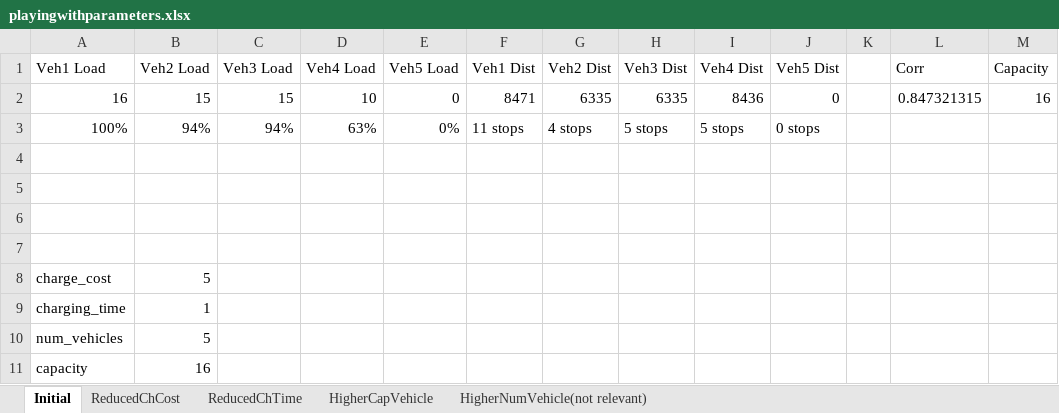
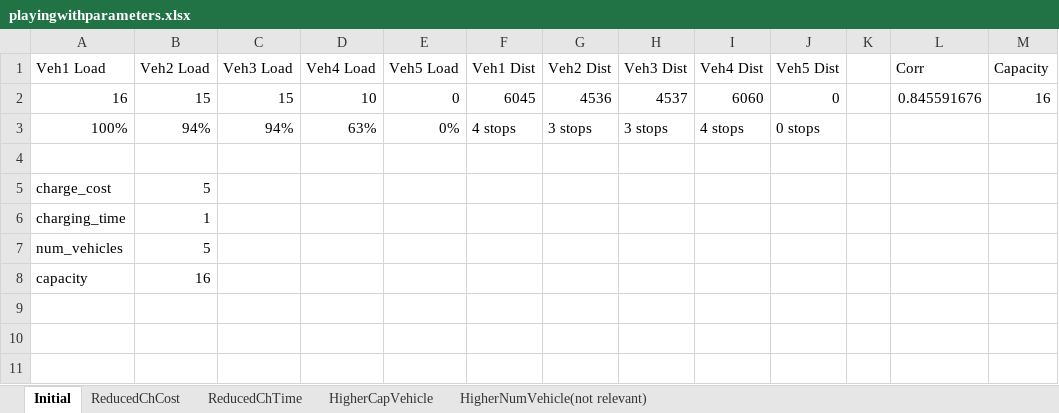
Before and after one commit to whodatboiii/Sustainable-Logistics-Project, an Excel workbook: playingwithparameters.xlsx, sheet Initial, drawn as a sheet; values as stored, in another font and other column widths than the file's, no borders; the diff names each change by its address in the sheet, - before the commit and + after, or states it on an @@ line.

```diff
--- a/playingwithparameters.xlsx (sheet Initial)
+++ b/playingwithparameters.xlsx (sheet Initial)
-F2 (Veh1 Dist): 8471
+F2 (Veh1 Dist): 6045
-G2 (Veh2 Dist): 6335
+G2 (Veh2 Dist): 4536
-H2 (Veh3 Dist): 6335
+H2 (Veh3 Dist): 4537
-I2 (Veh4 Dist): 8436
+I2 (Veh4 Dist): 6060
-L2 (Corr): 0.847321315
+L2 (Corr): 0.845591676
-F3 (Veh1 Dist): 11 stops
+F3 (Veh1 Dist): 4 stops
-G3 (Veh2 Dist): 4 stops
+G3 (Veh2 Dist): 3 stops
-H3 (Veh3 Dist): 5 stops
+H3 (Veh3 Dist): 3 stops
-I3 (Veh4 Dist): 5 stops
+I3 (Veh4 Dist): 4 stops
-row 4: (empty)
-row 5: (empty)
-row 6: (empty)
```
Also changed, not shown: sheet HigherCapVehicle, sheet ReducedChTime, sheet ReducedChCost.
